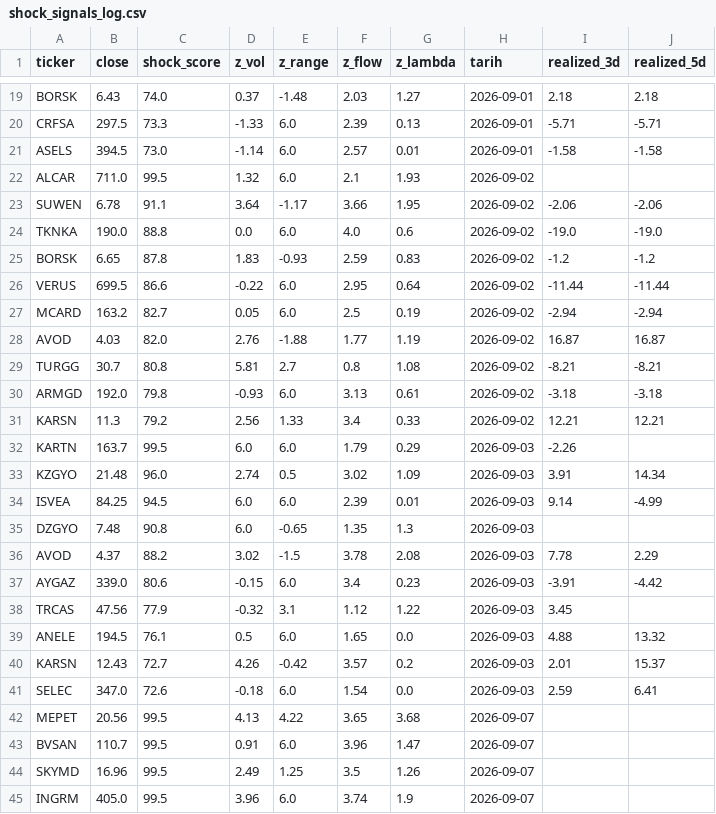
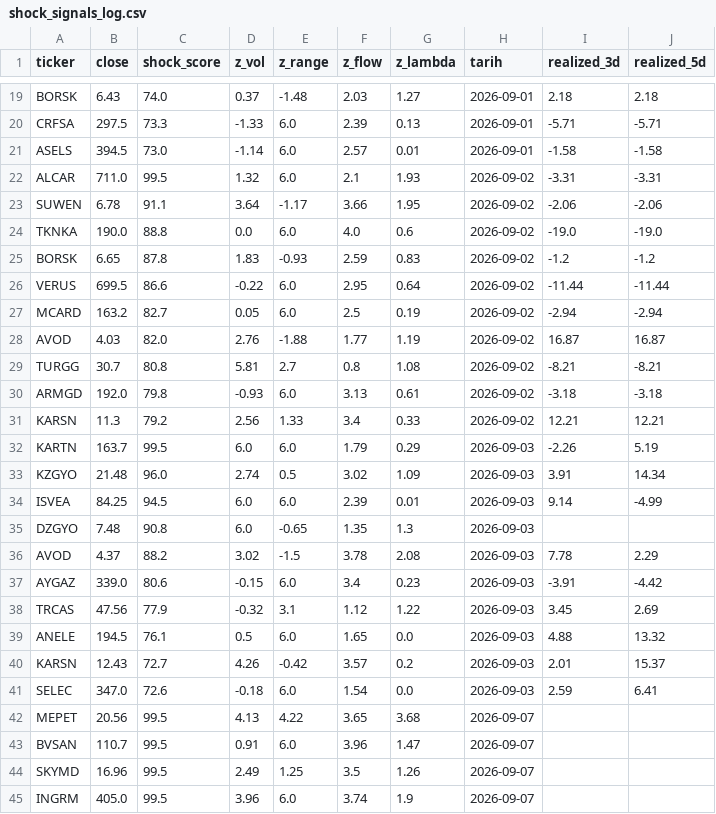
Before and after one commit to evsayar33-oss/bist_shock_quant, a CSV file: shock_signals_log.csv, drawn as a sheet; only a part is shown, gaps mark what is left out.

```diff
--- a/shock_signals_log.csv
+++ b/shock_signals_log.csv
@@ -21,3 +21,3 @@ CRFSA,297.5,73.3,-1.33,6.0,2.39,0.13,2026-09-01,-5.71,-5.71
 ASELS,394.5,73.0,-1.14,6.0,2.57,0.01,2026-09-01,-1.58,-1.58
-ALCAR,711.0,99.5,1.32,6.0,2.1,1.93,2026-09-02,,
+ALCAR,711.0,99.5,1.32,6.0,2.1,1.93,2026-09-02,-3.31,-3.31
 SUWEN,6.78,91.1,3.64,-1.17,3.66,1.95,2026-09-02,-2.06,-2.06
@@ -31,3 +31,3 @@ ARMGD,192.0,79.8,-0.93,6.0,3.13,0.61,2026-09-02,-3.18,-3.18
 KARSN,11.3,79.2,2.56,1.33,3.4,0.33,2026-09-02,12.21,12.21
-KARTN,163.7,99.5,6.0,6.0,1.79,0.29,2026-09-03,-2.26,
+KARTN,163.7,99.5,6.0,6.0,1.79,0.29,2026-09-03,-2.26,5.19
 KZGYO,21.48,96.0,2.74,0.5,3.02,1.09,2026-09-03,3.91,14.34
@@ -37,3 +37,3 @@ AVOD,4.37,88.2,3.02,-1.5,3.78,2.08,2026-09-03,7.78,2.29
 AYGAZ,339.0,80.6,-0.15,6.0,3.4,0.23,2026-09-03,-3.91,-4.42
-TRCAS,47.56,77.9,-0.32,3.1,1.12,1.22,2026-09-03,3.45,
+TRCAS,47.56,77.9,-0.32,3.1,1.12,1.22,2026-09-03,3.45,2.69
 ANELE,194.5,76.1,0.5,6.0,1.65,0.0,2026-09-03,4.88,13.32
```
Also changed, not shown: 3 other files.
